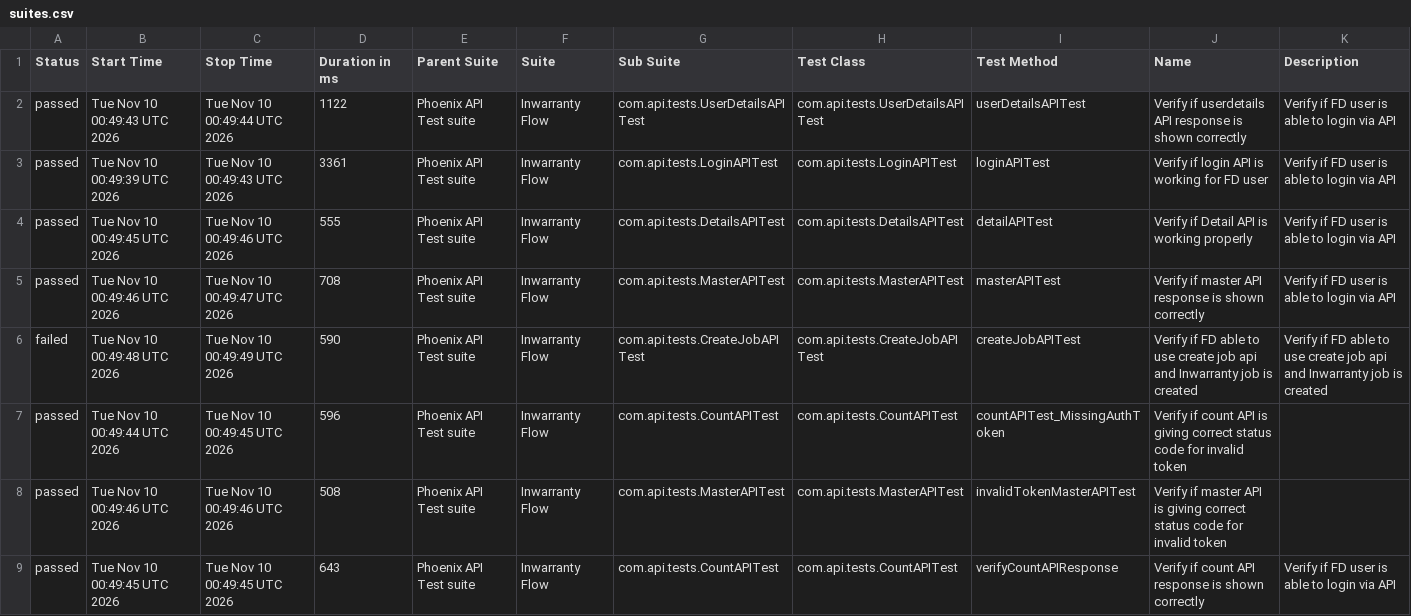
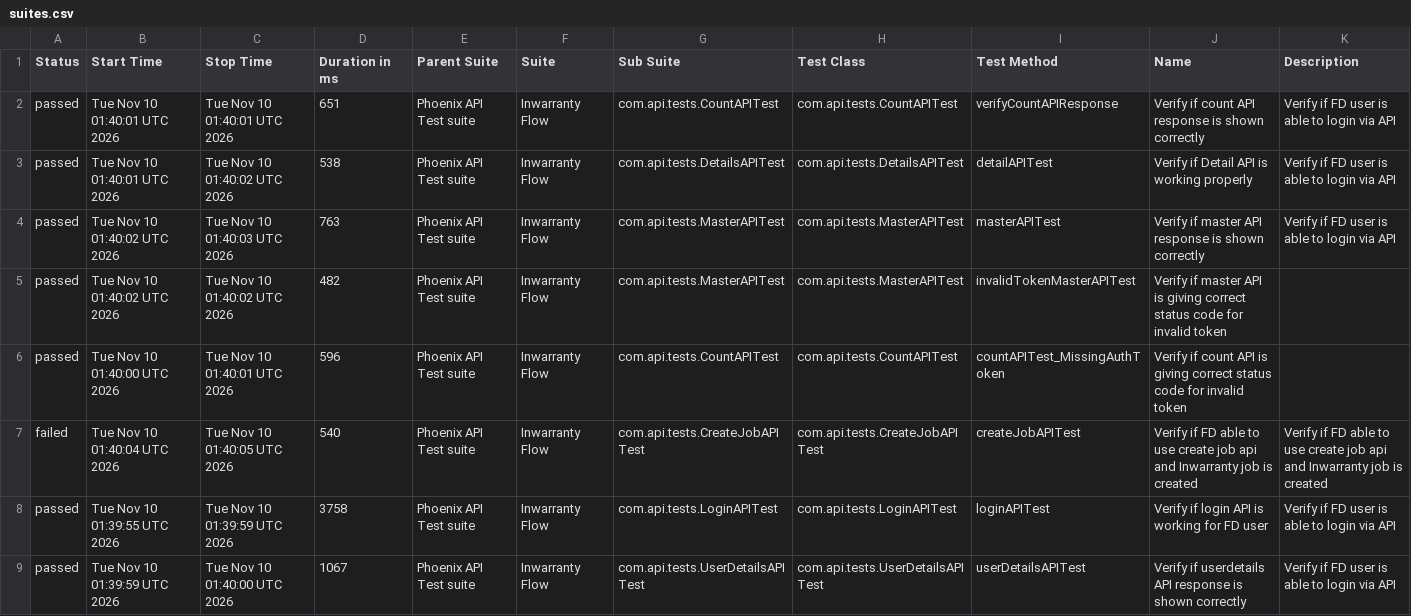
Before and after one commit to tusharS007/PhoenixTestAutomationFramework, a CSV file: data/suites.csv, drawn as a sheet.

```diff
--- a/data/suites.csv
+++ b/data/suites.csv
@@ -1,9 +1,9 @@
 "Status","Start Time","Stop Time","Duration in ms","Parent Suite","Suite","Sub Suite","Test Class","Test Method","Name","Description"
-"passed","Tue Nov 10 00:49:43 UTC 2026","Tue Nov 10 00:49:44 UTC 2026","1122","Phoenix API Test suite","Inwarranty Flow","com.api.tests.UserDetailsAPITest","com.api.tests.UserDetailsAPITest","userDetailsAPITest","Verify if userdetails API response is shown correctly","Verify if FD user is able to login via API"
-"passed","Tue Nov 10 00:49:39 UTC 2026","Tue Nov 10 00:49:43 UTC 2026","3361","Phoenix API Test suite","Inwarranty Flow","com.api.tests.LoginAPITest","com.api.tests.LoginAPITest","loginAPITest","Verify if login API is working for FD user","Verify if FD user is able to login via API"
-"passed","Tue Nov 10 00:49:45 UTC 2026","Tue Nov 10 00:49:46 UTC 2026","555","Phoenix API Test suite","Inwarranty Flow","com.api.tests.DetailsAPITest","com.api.tests.DetailsAPITest","detailAPITest","Verify if Detail API is working properly","Verify if FD user is able to login via API"
-"passed","Tue Nov 10 00:49:46 UTC 2026","Tue Nov 10 00:49:47 UTC 2026","708","Phoenix API Test suite","Inwarranty Flow","com.api.tests.MasterAPITest","com.api.tests.MasterAPITest","masterAPITest","Verify if master API response is shown correctly","Verify if FD user is able to login via API"
-"failed","Tue Nov 10 00:49:48 UTC 2026","Tue Nov 10 00:49:49 UTC 2026","590","Phoenix API Test suite","Inwarranty Flow","com.api.tests.CreateJobAPITest","com.api.tests.CreateJobAPITest","createJobAPITest","Verify if FD able to use create job api and Inwarranty job is created","Verify if FD able to use create job api and Inwarranty job is created"
-"passed","Tue Nov 10 00:49:44 UTC 2026","Tue Nov 10 00:49:45 UTC 2026","596","Phoenix API Test suite","Inwarranty Flow","com.api.tests.CountAPITest","com.api.tests.CountAPITest","countAPITest_MissingAuthToken","Verify if count API is giving correct status code for invalid token",""
-"passed","Tue Nov 10 00:49:46 UTC 2026","Tue Nov 10 00:49:46 UTC 2026","508","Phoenix API Test suite","Inwarranty Flow","com.api.tests.MasterAPITest","com.api.tests.MasterAPITest","invalidTokenMasterAPITest","Verify if master API is giving correct status code for invalid token",""
-"passed","Tue Nov 10 00:49:45 UTC 2026","Tue Nov 10 00:49:45 UTC 2026","643","Phoenix API Test suite","Inwarranty Flow","com.api.tests.CountAPITest","com.api.tests.CountAPITest","verifyCountAPIResponse","Verify if count API response is shown correctly","Verify if FD user is able to login via API"
+"passed","Tue Nov 10 01:40:01 UTC 2026","Tue Nov 10 01:40:01 UTC 2026","651","Phoenix API Test suite","Inwarranty Flow","com.api.tests.CountAPITest","com.api.tests.CountAPITest","verifyCountAPIResponse","Verify if count API response is shown correctly","Verify if FD user is able to login via API"
+"passed","Tue Nov 10 01:40:01 UTC 2026","Tue Nov 10 01:40:02 UTC 2026","538","Phoenix API Test suite","Inwarranty Flow","com.api.tests.DetailsAPITest","com.api.tests.DetailsAPITest","detailAPITest","Verify if Detail API is working properly","Verify if FD user is able to login via API"
+"passed","Tue Nov 10 01:40:02 UTC 2026","Tue Nov 10 01:40:03 UTC 2026","763","Phoenix API Test suite","Inwarranty Flow","com.api.tests.MasterAPITest","com.api.tests.MasterAPITest","masterAPITest","Verify if master API response is shown correctly","Verify if FD user is able to login via API"
+"passed","Tue Nov 10 01:40:02 UTC 2026","Tue Nov 10 01:40:02 UTC 2026","482","Phoenix API Test suite","Inwarranty Flow","com.api.tests.MasterAPITest","com.api.tests.MasterAPITest","invalidTokenMasterAPITest","Verify if master API is giving correct status code for invalid token",""
+"passed","Tue Nov 10 01:40:00 UTC 2026","Tue Nov 10 01:40:01 UTC 2026","596","Phoenix API Test suite","Inwarranty Flow","com.api.tests.CountAPITest","com.api.tests.CountAPITest","countAPITest_MissingAuthToken","Verify if count API is giving correct status code for invalid token",""
+"failed","Tue Nov 10 01:40:04 UTC 2026","Tue Nov 10 01:40:05 UTC 2026","540","Phoenix API Test suite","Inwarranty Flow","com.api.tests.CreateJobAPITest","com.api.tests.CreateJobAPITest","createJobAPITest","Verify if FD able to use create job api and Inwarranty job is created","Verify if FD able to use create job api and Inwarranty job is created"
+"passed","Tue Nov 10 01:39:55 UTC 2026","Tue Nov 10 01:39:59 UTC 2026","3758","Phoenix API Test suite","Inwarranty Flow","com.api.tests.LoginAPITest","com.api.tests.LoginAPITest","loginAPITest","Verify if login API is working for FD user","Verify if FD user is able to login via API"
+"passed","Tue Nov 10 01:39:59 UTC 2026","Tue Nov 10 01:40:00 UTC 2026","1067","Phoenix API Test suite","Inwarranty Flow","com.api.tests.UserDetailsAPITest","com.api.tests.UserDetailsAPITest","userDetailsAPITest","Verify if userdetails API response is shown correctly","Verify if FD user is able to login via API"
```
Also changed, not shown: data/behaviors.csv, 58 other files.
